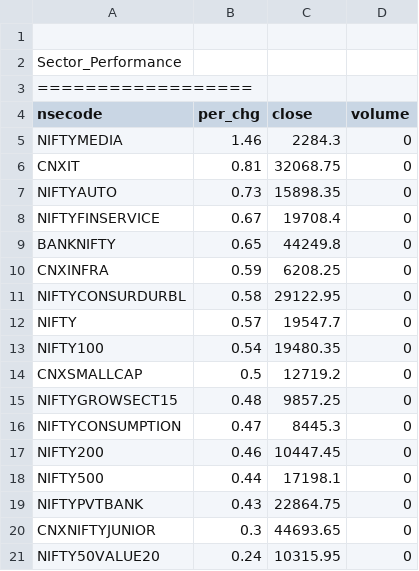
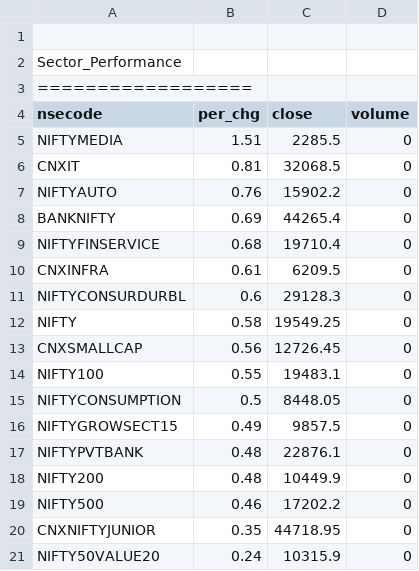
Before and after one commit to satishcse/mkt_updates, a CSV file: Sector_Performance.csv, drawn as a sheet; only a part is shown; the diff covers the shown part only.

```diff
--- a/Sector_Performance.csv
+++ b/Sector_Performance.csv
@@ -4,18 +4,18 @@ Sector_Performance,,,,
 nsecode,per_chg,close,volume
-NIFTYMEDIA,1.46,2284.3,0
-CNXIT,0.81,32068.75,0
-NIFTYAUTO,0.73,15898.35,0
-NIFTYFINSERVICE,0.67,19708.4,0
-BANKNIFTY,0.65,44249.8,0
-CNXINFRA,0.59,6208.25,0
-NIFTYCONSURDURBL,0.58,29122.95,0
-NIFTY,0.57,19547.7,0
-NIFTY100,0.54,19480.35,0
-CNXSMALLCAP,0.5,12719.2,0
-NIFTYGROWSECT15,0.48,9857.25,0
-NIFTYCONSUMPTION,0.47,8445.3,0
-NIFTY200,0.46,10447.45,0
-NIFTY500,0.44,17198.1,0
-NIFTYPVTBANK,0.43,22864.75,0
-CNXNIFTYJUNIOR,0.3,44693.65,0
-NIFTY50VALUE20,0.24,10315.95,0
+NIFTYMEDIA,1.51,2285.5,0
+CNXIT,0.81,32068.5,0
+NIFTYAUTO,0.76,15902.2,0
+BANKNIFTY,0.69,44265.4,0
+NIFTYFINSERVICE,0.68,19710.4,0
+CNXINFRA,0.61,6209.5,0
+NIFTYCONSURDURBL,0.6,29128.3,0
+NIFTY,0.58,19549.25,0
+CNXSMALLCAP,0.56,12726.45,0
+NIFTY100,0.55,19483.1,0
+NIFTYCONSUMPTION,0.5,8448.05,0
+NIFTYGROWSECT15,0.49,9857.5,0
+NIFTYPVTBANK,0.48,22876.1,0
+NIFTY200,0.48,10449.9,0
+NIFTY500,0.46,17202.2,0
+CNXNIFTYJUNIOR,0.35,44718.95,0
+NIFTY50VALUE20,0.24,10315.9,0
```
Also changed, not shown: 1 added row, 1 removed row and 21 edited cells elsewhere in this file, 5 other files.
